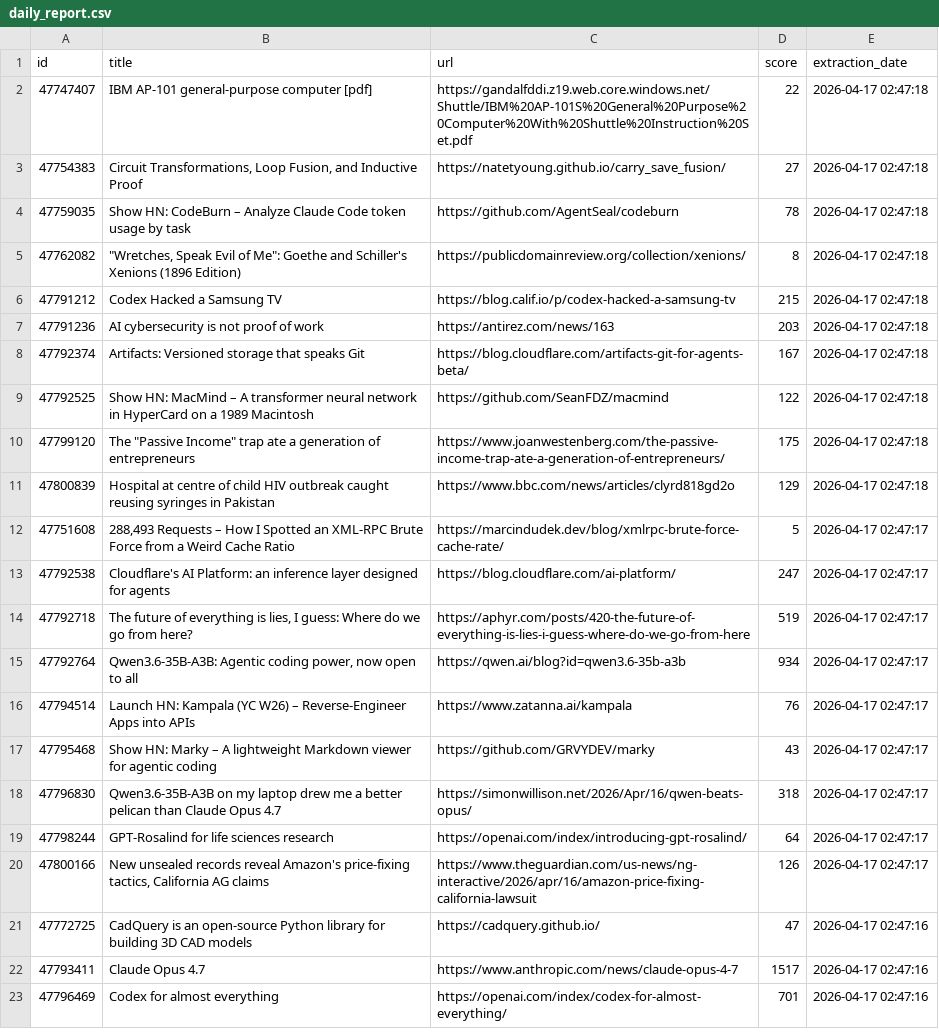
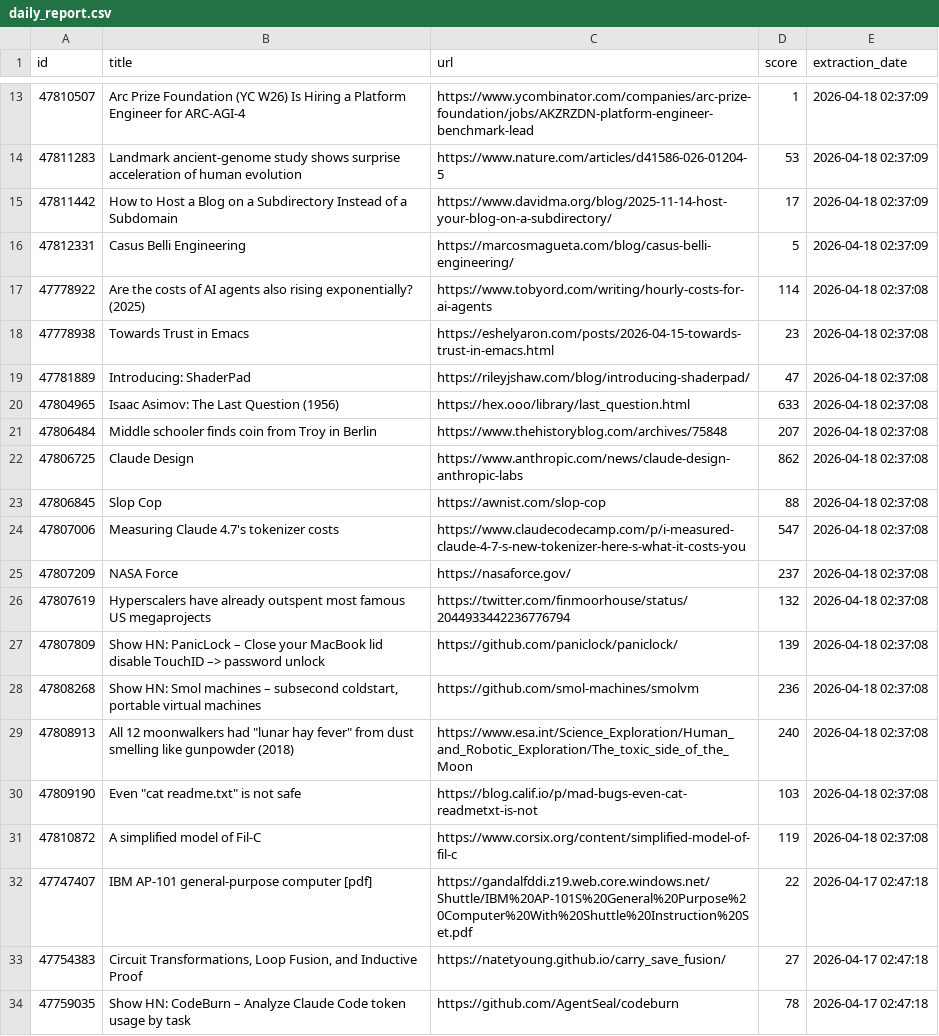
Before and after one commit to shakeel4451/cloud-automated-ETL-pipeline, a CSV file: daily_report.csv, drawn as a sheet; only a part is shown, gaps mark what is left out; the shorter side is filled out with more unchanged rows; the diff covers the shown part only.

```diff
--- a/daily_report.csv
+++ b/daily_report.csv
@@ -2 +13,20 @@ id,title,url,score,extraction_date
+47810507,Arc Prize Foundation (YC W26) Is Hiring a Platform Engineer for ARC-AGI-4,https://www.ycombinator.com/companies/arc-prize-foundation/jobs/AKZRZDN-platform-engineer-benchmark-lead,1,2026-04-18 02:37:09
+47811283,Landmark ancient-genome study shows surprise acceleration of human evolution,https://www.nature.com/articles/d41586-026-01204-5,53,2026-04-18 02:37:09
+47811442,How to Host a Blog on a Subdirectory Instead of a Subdomain,https://www.davidma.org/blog/2025-11-14-host-your-blog-on-a-subdirectory/,17,2026-04-18 02:37:09
+47812331,Casus Belli Engineering,https://marcosmagueta.com/blog/casus-belli-engineering/,5,2026-04-18 02:37:09
+47778922,Are the costs of AI agents also rising exponentially? (2025),https://www.tobyord.com/writing/hourly-costs-for-ai-agents,114,2026-04-18 02:37:08
+47778938,Towards Trust in Emacs,https://eshelyaron.com/posts/2026-04-15-towards-trust-in-emacs.html,23,2026-04-18 02:37:08
+47781889,Introducing: ShaderPad,https://rileyjshaw.com/blog/introducing-shaderpad/,47,2026-04-18 02:37:08
+47804965,Isaac Asimov: The Last Question (1956),https://hex.ooo/library/last_question.html,633,2026-04-18 02:37:08
+47806484,Middle schooler finds coin from Troy in Berlin,https://www.thehistoryblog.com/archives/75848,207,2026-04-18 02:37:08
+47806725,Claude Design,https://www.anthropic.com/news/claude-design-anthropic-labs,862,2026-04-18 02:37:08
+47806845,Slop Cop,https://awnist.com/slop-cop,88,2026-04-18 02:37:08
+47807006,Measuring Claude 4.7's tokenizer costs,https://www.claudecodecamp.com/p/i-measured-claude-4-7-s-new-tokenizer-here-s-what-it-costs-you,547,2026-04-18 02:37:08
+47807209,NASA Force,https://nasaforce.gov/,237,2026-04-18 02:37:08
+47807619,Hyperscalers have already outspent most famous US megaprojects,https://twitter.com/finmoorhouse/status/2044933442236776794,132,2026-04-18 02:37:08
+47807809,Show HN: PanicLock – Close your MacBook lid disable TouchID –> password unlock,https://github.com/paniclock/paniclock/,139,2026-04-18 02:37:08
+47808268,"Show HN: Smol machines – subsecond coldstart, portable virtual machines",https://github.com/smol-machines/smolvm,236,2026-04-18 02:37:08
+47808913,"All 12 moonwalkers had ""lunar hay fever"" from dust smelling like gunpowder (2018)",https://www.esa.int/Science_Exploration/Human_and_Robotic_Exploration/The_toxic_side_of_the_Moon,240,2026-04-18 02:37:08
+47809190,"Even ""cat readme.txt"" is not safe",https://blog.calif.io/p/mad-bugs-even-cat-readmetxt-is-not,103,2026-04-18 02:37:08
+47810872,A simplified model of Fil-C,https://www.corsix.org/content/simplified-model-of-fil-c,119,2026-04-18 02:37:08
 47747407,IBM AP-101 general-purpose computer [pdf],https://gandalfddi.z19.web.core.windows.net/Shuttle/IBM%20AP-101S%20General%20Purpose%20Computer%20With%20Shuttle%20Instruction%20Set.pdf,22,2026-04-17 02:47:18
```
Also changed, not shown: 11 added rows elsewhere in this file, 1 other file.
